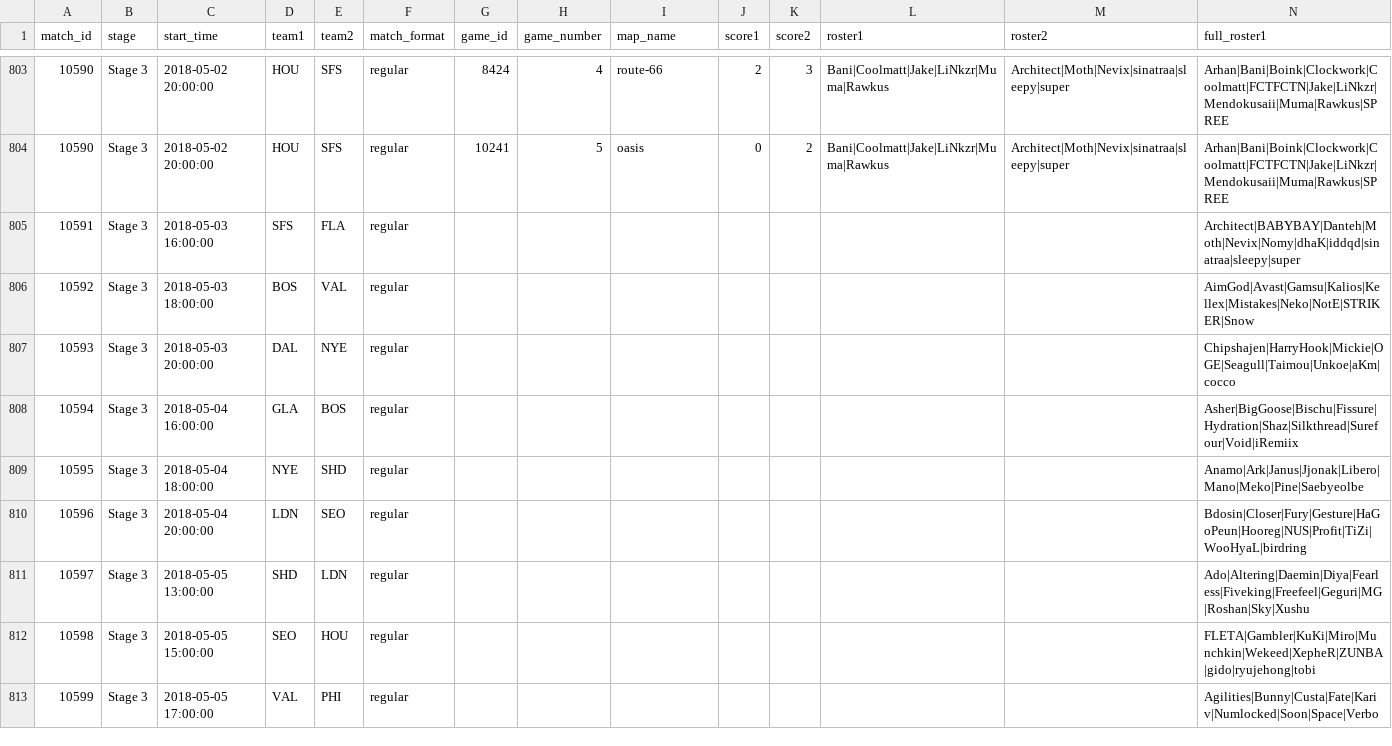
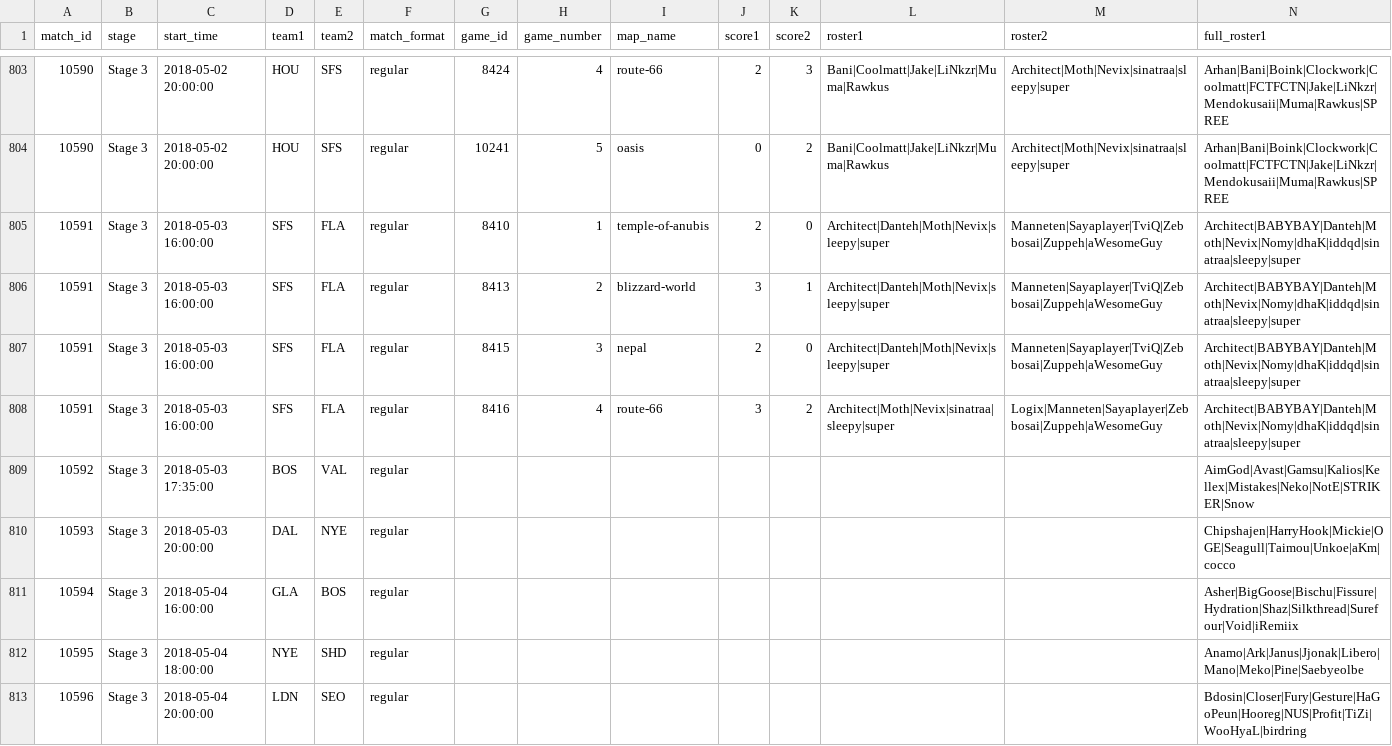
Before and after one commit to ClumsyLee/owl-sr, a CSV file: games.csv, drawn as a sheet; only a part is shown, gaps mark what is left out; the shorter side is filled out with more unchanged rows; addresses are those after the commit; rows hold the shown columns only; the diff names each change by its address in the sheet, - before the commit and + after, or states it on an @@ line.

```diff
--- a/games.csv
+++ b/games.csv
-G805 (game_id): (empty)
+G805 (game_id): 8410
-H805 (game_number): (empty)
+H805 (game_number): 1
-I805 (map_name): (empty)
+I805 (map_name): temple-of-anubis
-J805 (score1): (empty)
+J805 (score1): 2
-K805 (score2): (empty)
+K805 (score2): 0
-L805 (roster1): (empty)
+L805 (roster1): Architect|Danteh|Moth|Nevix|sleepy|super
-M805 (roster2): (empty)
+M805 (roster2): Manneten|Sayaplayer|TviQ|Zebbosai|Zuppeh|aWesomeGuy
+row 806: 10591 | Stage 3 | 2018-05-03 16:00:00 | SFS | FLA | regular | 8413 | 2 | blizzard-world | 3 | 1 | Architect|Danteh|Moth|Nevix|sleepy|super | Manneten|Sayaplayer|TviQ|Zebbosai|Zuppeh|aWesomeGuy | Architect|BABYBAY|Danteh|Moth|Nevix|Nomy|dhaK|iddqd|sinatraa|sleepy|super
+row 807: 10591 | Stage 3 | 2018-05-03 16:00:00 | SFS | FLA | regular | 8415 | 3 | nepal | 2 | 0 | Architect|Danteh|Moth|Nevix|sleepy|super | Manneten|Sayaplayer|TviQ|Zebbosai|Zuppeh|aWesomeGuy | Architect|BABYBAY|Danteh|Moth|Nevix|Nomy|dhaK|iddqd|sinatraa|sleepy|super
+row 808: 10591 | Stage 3 | 2018-05-03 16:00:00 | SFS | FLA | regular | 8416 | 4 | route-66 | 3 | 2 | Architect|Moth|Nevix|sinatraa|sleepy|super | Logix|Manneten|Sayaplayer|Zebbosai|Zuppeh|aWesomeGuy | Architect|BABYBAY|Danteh|Moth|Nevix|Nomy|dhaK|iddqd|sinatraa|sleepy|super
-C809 (start_time): 2018-05-03 18:00:00
+C809 (start_time): 2018-05-03 17:35:00
```
Also changed, not shown: ratings.csv, 14 other files.
